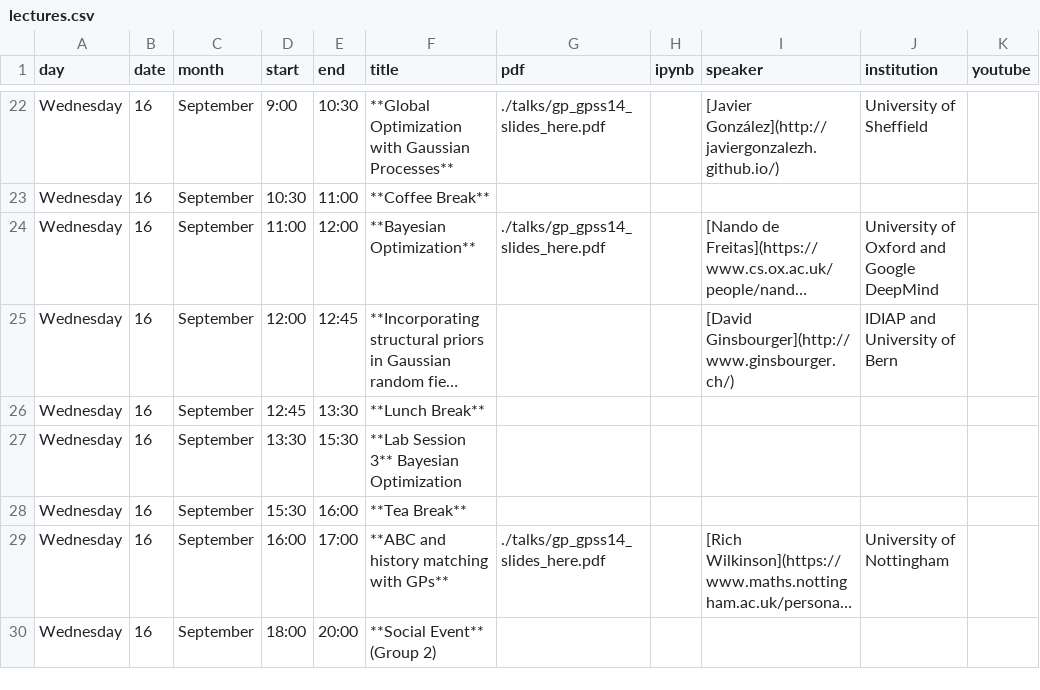
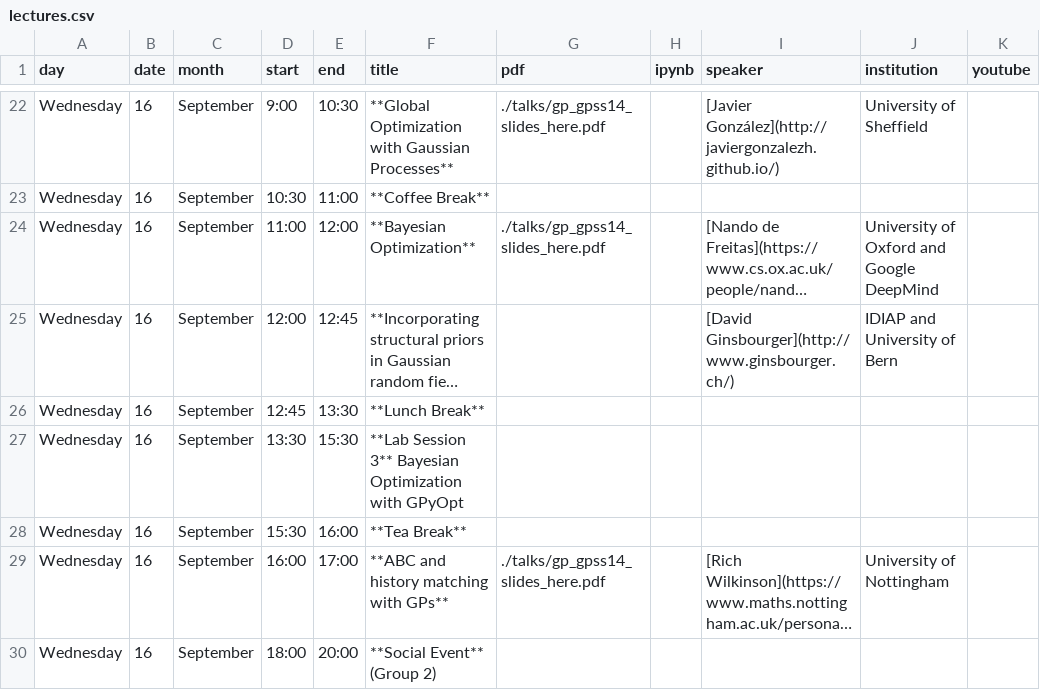
Before and after one commit to gpschool/gpss15, a CSV file: _data/lectures.csv, drawn as a sheet; only a part is shown, gaps mark what is left out; long unchanged cells end in …; the diff names each change by its address in the sheet, - before the commit and + after, or states it on an @@ line.

Commit message:
Update lectures.csv

```diff
--- a/_data/lectures.csv
+++ b/_data/lectures.csv
-F27 (title): **Lab Session 3** Bayesian Optimization
+F27 (title): **Lab Session 3** Bayesian Optimization with GPyOpt
```
